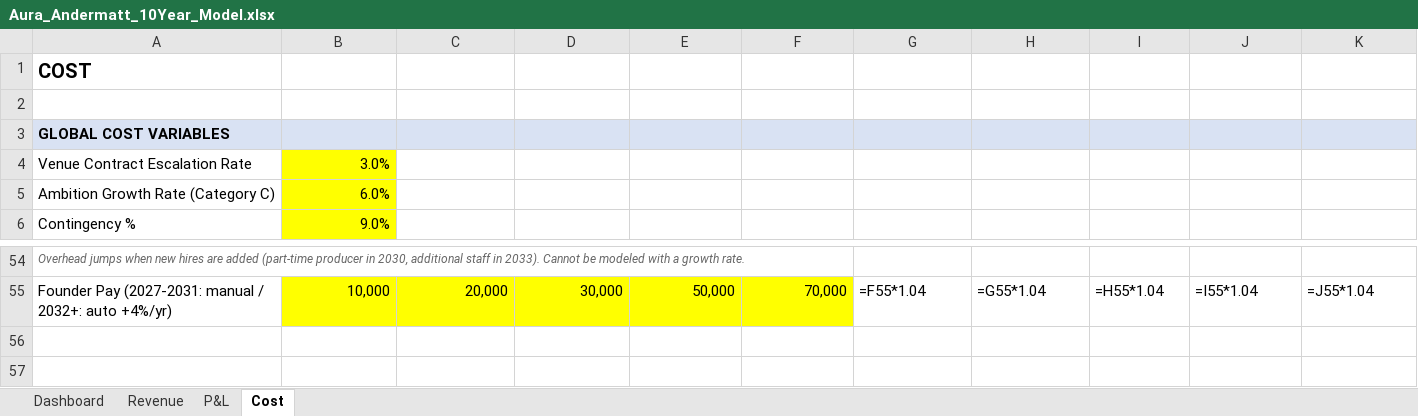
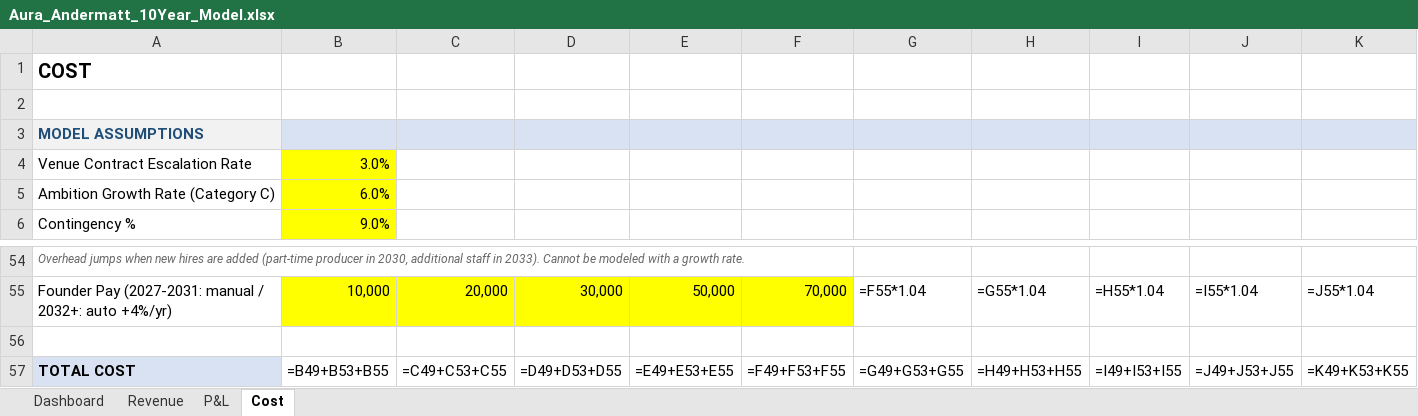
Before and after one commit to eitanoda01-art/andermatt-financial-model, an Excel workbook: Aura_Andermatt_10Year_Model.xlsx, sheet Cost, drawn as a sheet; only a part is shown, gaps mark what is left out; values as stored, in another font and other column widths than the file's, no borders; formulas without a stored value are shown as written; the diff names each change by its address in the sheet, - before the commit and + after, or states it on an @@ line.

```diff
--- a/Aura_Andermatt_10Year_Model.xlsx (sheet Cost)
+++ b/Aura_Andermatt_10Year_Model.xlsx (sheet Cost)
-A3: GLOBAL COST VARIABLES
+A3: MODEL ASSUMPTIONS
@@ A3 fill: #D9E2F3 → #F2F2F2, text colour: black → #1F4E79 @@
+row 56: (empty)
+row 57: TOTAL COST | =B49+B53+B55 | =C49+C53+C55 | =D49+D53+D55 | =E49+E53+E55 | =F49+F53+F55 | =G49+G53+G55 | =H49+H53+H55 | =I49+I53+I55 | =J49+J53+J55 | =K49+K53+K55
```
Also changed, not shown: 1 other file.
